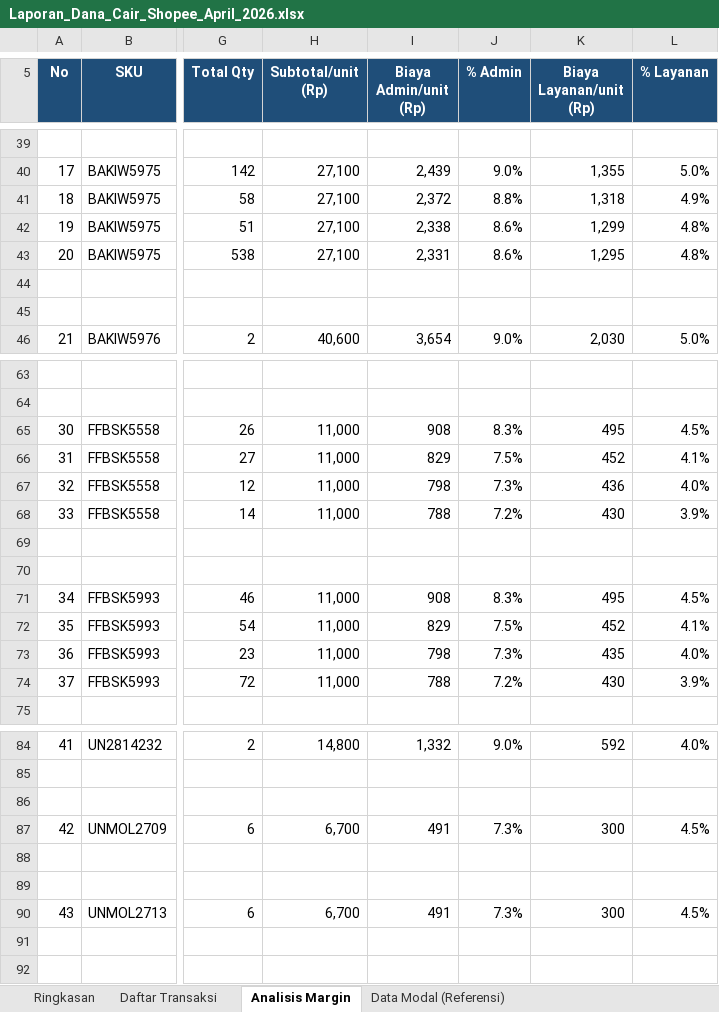
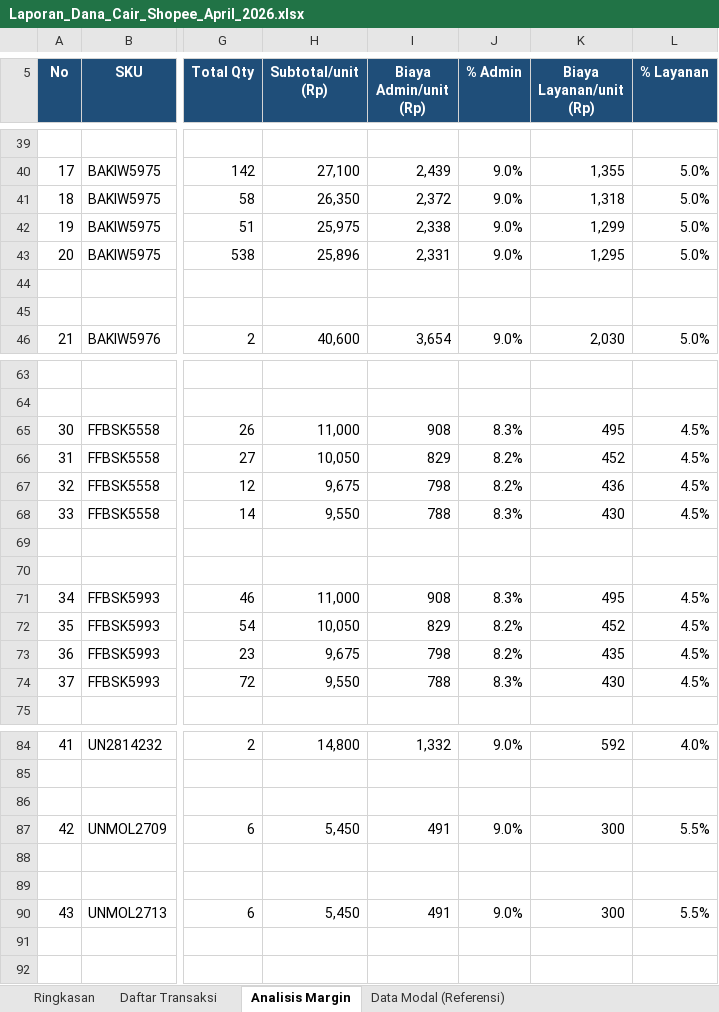
Before and after one commit to bagitulis/omni, an Excel workbook: scripts/finance-reports/output/Laporan_Dana_Cair_Shopee_April_2026.xlsx, sheet Analisis Margin, drawn as a sheet; only a part is shown, gaps mark what is left out; values as stored, in another font and other column widths than the file's, no borders; the diff covers the shown part only; the diff names each change by its address in the sheet, - before the commit and + after, or states it on an @@ line.

Commit message:
fix(scripts): use discounted_price as subtotal, modal from kartonan (beli+3%), show full pricing formula

```diff
--- a/scripts/finance-reports/output/Laporan_Dana_Cair_Shopee_April_2026.xlsx (sheet Analisis Margin)
+++ b/scripts/finance-reports/output/Laporan_Dana_Cair_Shopee_April_2026.xlsx (sheet Analisis Margin)
-H41 (Subtotal/unit (Rp)): 27,100
+H41 (Subtotal/unit (Rp)): 26,350
-J41 (% Admin): 8.8%
+J41 (% Admin): 9.0%
-L41 (% Layanan): 4.9%
+L41 (% Layanan): 5.0%
-H42 (Subtotal/unit (Rp)): 27,100
+H42 (Subtotal/unit (Rp)): 25,975
-J42:J43 (% Admin): 8.6%
+J42:J43 (% Admin): 9.0%
-L42:L43 (% Layanan): 4.8%
+L42:L43 (% Layanan): 5.0%
-H43 (Subtotal/unit (Rp)): 27,100
+H43 (Subtotal/unit (Rp)): 25,896
-H66 (Subtotal/unit (Rp)): 11,000
+H66 (Subtotal/unit (Rp)): 10,050
-J66 (% Admin): 7.5%
+J66 (% Admin): 8.2%
-L66 (% Layanan): 4.1%
+L66 (% Layanan): 4.5%
-H67 (Subtotal/unit (Rp)): 11,000
+H67 (Subtotal/unit (Rp)): 9,675
-J67 (% Admin): 7.3%
+J67 (% Admin): 8.2%
-L67 (% Layanan): 4.0%
+L67 (% Layanan): 4.5%
-H68 (Subtotal/unit (Rp)): 11,000
+H68 (Subtotal/unit (Rp)): 9,550
-J68 (% Admin): 7.2%
+J68 (% Admin): 8.3%
-L68 (% Layanan): 3.9%
+L68 (% Layanan): 4.5%
-H72 (Subtotal/unit (Rp)): 11,000
+H72 (Subtotal/unit (Rp)): 10,050
-J72 (% Admin): 7.5%
+J72 (% Admin): 8.2%
-L72 (% Layanan): 4.1%
+L72 (% Layanan): 4.5%
-H73 (Subtotal/unit (Rp)): 11,000
+H73 (Subtotal/unit (Rp)): 9,675
-J73 (% Admin): 7.3%
+J73 (% Admin): 8.2%
-L73 (% Layanan): 4.0%
+L73 (% Layanan): 4.5%
-H74 (Subtotal/unit (Rp)): 11,000
+H74 (Subtotal/unit (Rp)): 9,550
-J74 (% Admin): 7.2%
+J74 (% Admin): 8.3%
-L74 (% Layanan): 3.9%
+L74 (% Layanan): 4.5%
-H87 (Subtotal/unit (Rp)): 6,700
+H87 (Subtotal/unit (Rp)): 5,450
-J87 (% Admin): 7.3%
+J87 (% Admin): 9.0%
-L87 (% Layanan): 4.5%
+L87 (% Layanan): 5.5%
-H90 (Subtotal/unit (Rp)): 6,700
+H90 (Subtotal/unit (Rp)): 5,450
-J90 (% Admin): 7.3%
+J90 (% Admin): 9.0%
-L90 (% Layanan): 4.5%
+L90 (% Layanan): 5.5%
```
Also changed, not shown: 6 edited cells elsewhere in this sheet, sheet Daftar Transaksi, sheet Data Modal (Referensi), sheet Ringkasan, 2 other files.
